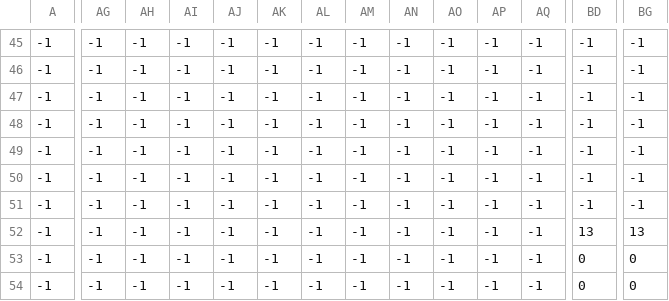
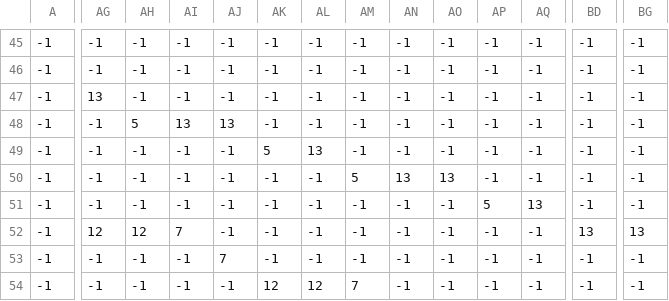
Before and after one commit to Tarasyonok/lyceum-project-pygame, a CSV file: levels/level1/map_Stop.csv, drawn as a sheet; only a part is shown, gaps mark what is left out; the diff covers the shown part only; the diff names each change by its address in the sheet, - before the commit and + after, or states it on an @@ line.

```diff
--- a/levels/level1/map_Stop.csv
+++ b/levels/level1/map_Stop.csv
-AG47: -1
+AG47: 13
-AH48: -1
+AH48: 5
-AI48: -1
+AI48: 13
-AJ48: -1
+AJ48: 13
-AK49: -1
+AK49: 5
-AL49: -1
+AL49: 13
-AM50: -1
+AM50: 5
-AN50: -1
+AN50: 13
-AO50: -1
+AO50: 13
-AP51: -1
+AP51: 5
-AQ51: -1
+AQ51: 13
-AG52: -1
+AG52: 12
-AH52: -1
+AH52: 12
-AI52: -1
+AI52: 7
-AJ53: -1
+AJ53: 7
-BD53:BD54: 0
+BD53:BD54: -1
-BG53:BG54: 0
+BG53:BG54: -1
-AK54: -1
+AK54: 12
-AL54: -1
+AL54: 12
-AM54: -1
+AM54: 7
```
Also changed, not shown: 56 edited cells elsewhere in this file, 6 other files.
